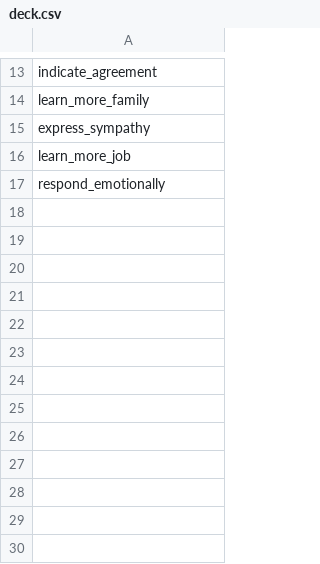
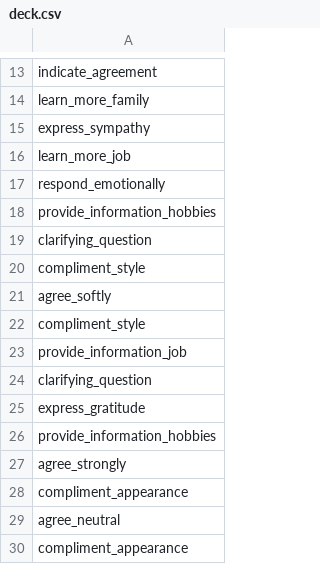
Before and after one commit to ssangervasi/babblebot, a CSV file: assets/encounters/Amy1/deck.csv, drawn as a sheet; only a part is shown, gaps mark what is left out; the diff names each change by its address in the sheet, - before the commit and + after, or states it on an @@ line.

Commit message:
fixed the encounter looping in transition nodes

```diff
--- a/assets/encounters/Amy1/deck.csv
+++ b/assets/encounters/Amy1/deck.csv
+row 18: provide_information_hobbies
+row 19: clarifying_question
+row 20: compliment_style
+row 21: agree_softly
+row 22: compliment_style
+row 23: provide_information_job
+row 24: clarifying_question
+row 25: express_gratitude
+row 26: provide_information_hobbies
+row 27: agree_strongly
+row 28: compliment_appearance
+row 29: agree_neutral
+row 30: compliment_appearance
```
Also changed, not shown: 5 other files.
